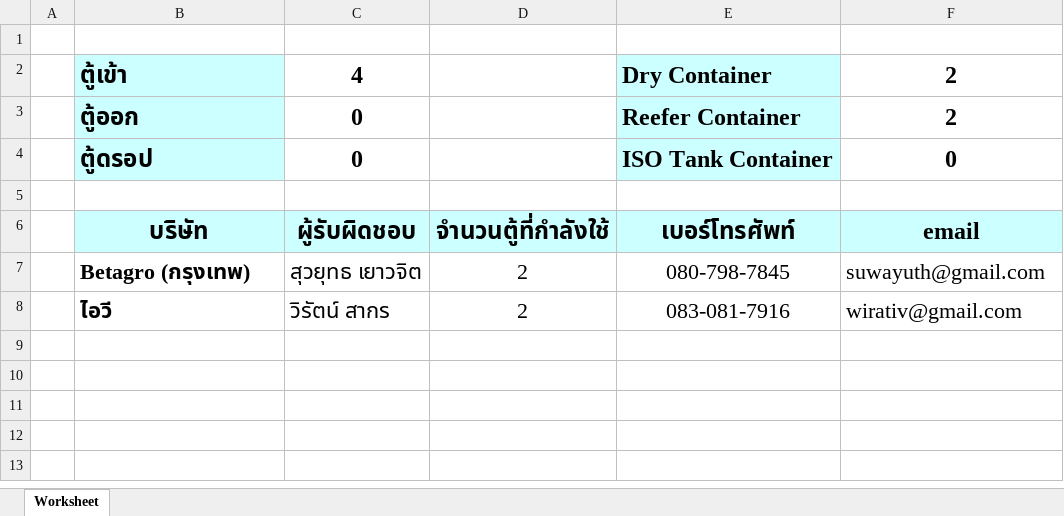
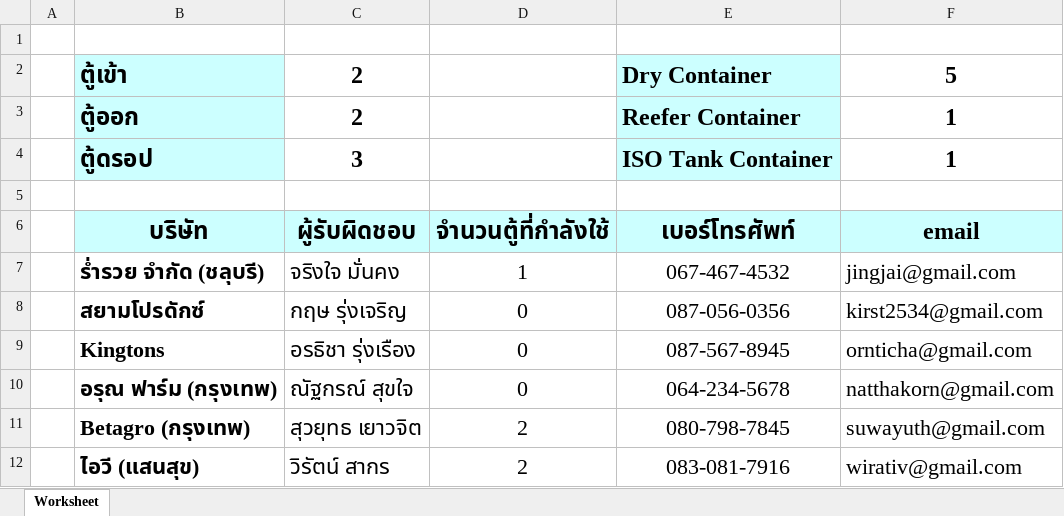
Before and after one commit to wirat0155/code_team4, an Excel workbook: public/customer_report.xlsx, sheet Worksheet, drawn as a sheet; values as stored, in another font and other column widths than the file's, no borders; addresses are those after the commit; the diff names each change by its address in the sheet, - before the commit and + after, or states it on an @@ line.

```diff
--- a/public/customer_report.xlsx (sheet Worksheet)
+++ b/public/customer_report.xlsx (sheet Worksheet)
-C2: 4
+C2: 2
-F2: 2
+F2: 5
-C3: 0
+C3: 2
-F3: 2
+F3: 1
-C4: 0
+C4: 3
-F4: 0
+F4: 1
+row 7:  | ร่ำรวย จำกัด (ชลุบรี) | จริงใจ มั่นคง | 1 | 067-467-4532 | jingjai@gmail.com
+row 8:  | สยามโปรดักซ์ | กฤษ รุ่งเจริญ | 0 | 087-056-0356 | kirst2534@gmail.com
+row 9:  | Kingtons | อรธิชา รุ่งเรือง | 0 | 087-567-8945 | ornticha@gmail.com
+row 10:  | อรุณ ฟาร์ม (กรุงเทพ) | ณัฐกรณ์ สุขใจ | 0 | 064-234-5678 | natthakorn@gmail.com
-B12: ไอวี
+B12: ไอวี (แสนสุข)
```
Also changed, not shown: 8 other files.
